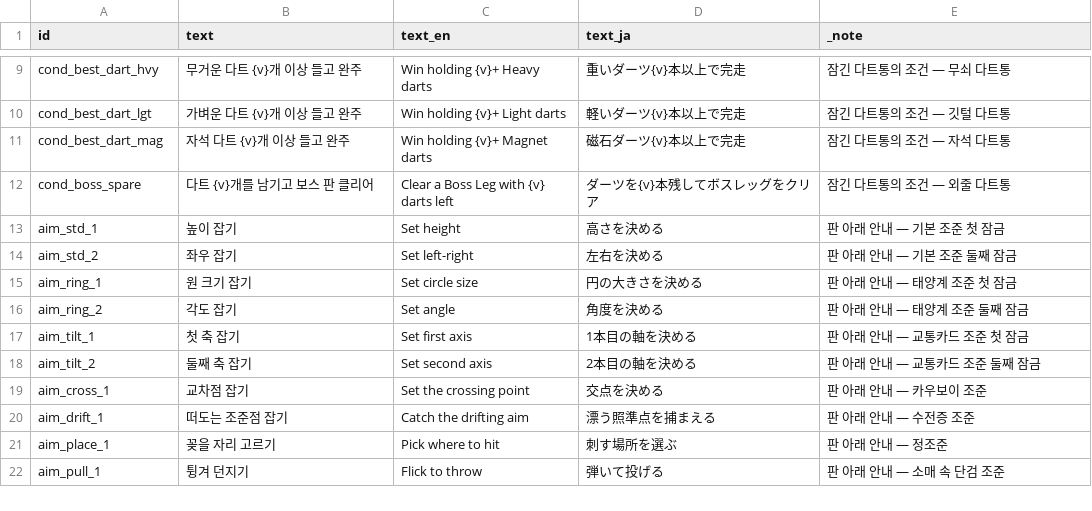
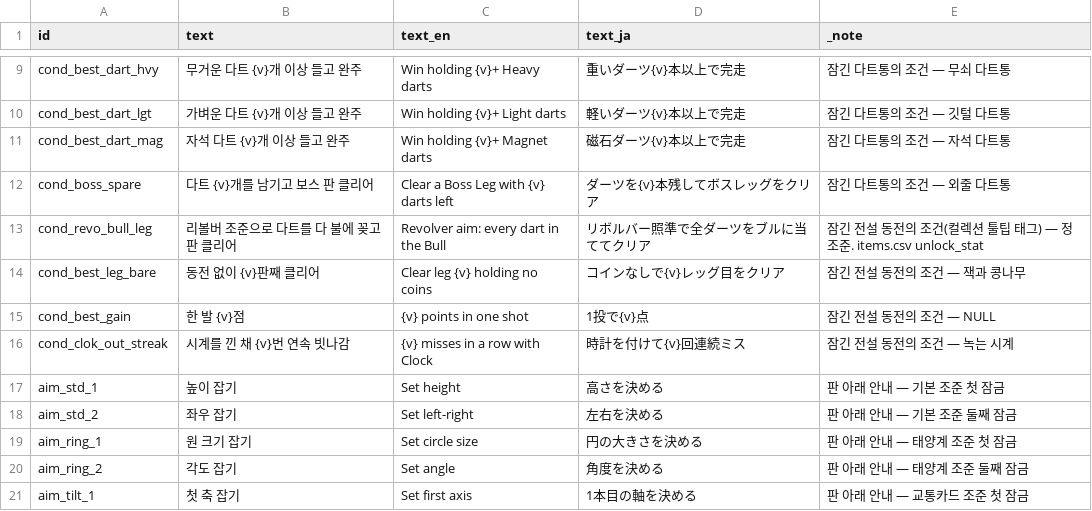
Before and after one commit to GGbong69/test-03, a CSV file: data/texts.csv, drawn as a sheet; only a part is shown, gaps mark what is left out; the shorter side is filled out with more unchanged rows; the diff names each change by its address in the sheet, - before the commit and + after, or states it on an @@ line.

```diff
--- a/data/texts.csv
+++ b/data/texts.csv
+row 13: cond_revo_bull_leg | 리볼버 조준으로 다트를 다 불에 꽂고 판 클리어 | Revolver aim: every dart in the Bull | リボルバー照準で全ダーツをブルに当ててクリア | 잠긴 전설 동전의 조건(컬렉션 툴팁 태그) — 정조준. items.csv unlock_stat
+row 14: cond_best_leg_bare | 동전 없이 {v}판째 클리어 | Clear leg {v} holding no coins | コインなしで{v}レッグ目をクリア | 잠긴 전설 동전의 조건 — 잭과 콩나무
+row 15: cond_best_gain | 한 발 {v}점 | {v} points in one shot | 1投で{v}点 | 잠긴 전설 동전의 조건 — NULL
+row 16: cond_clok_out_streak | 시계를 낀 채 {v}번 연속 빗나감 | {v} misses in a row with Clock | 時計を付けて{v}回連続ミス | 잠긴 전설 동전의 조건 — 녹는 시계
```
Also changed, not shown: data/lang.csv, 4 other files.
